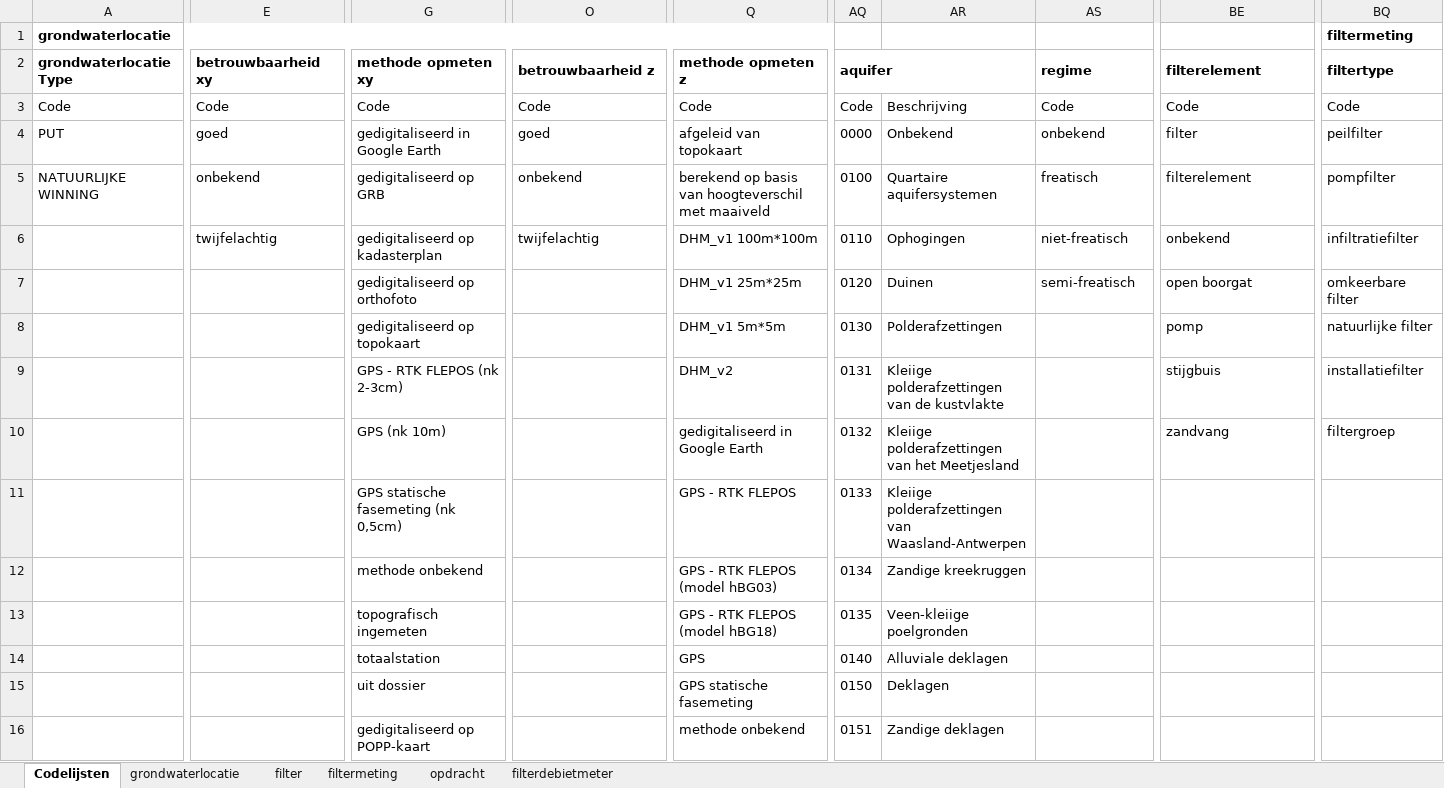
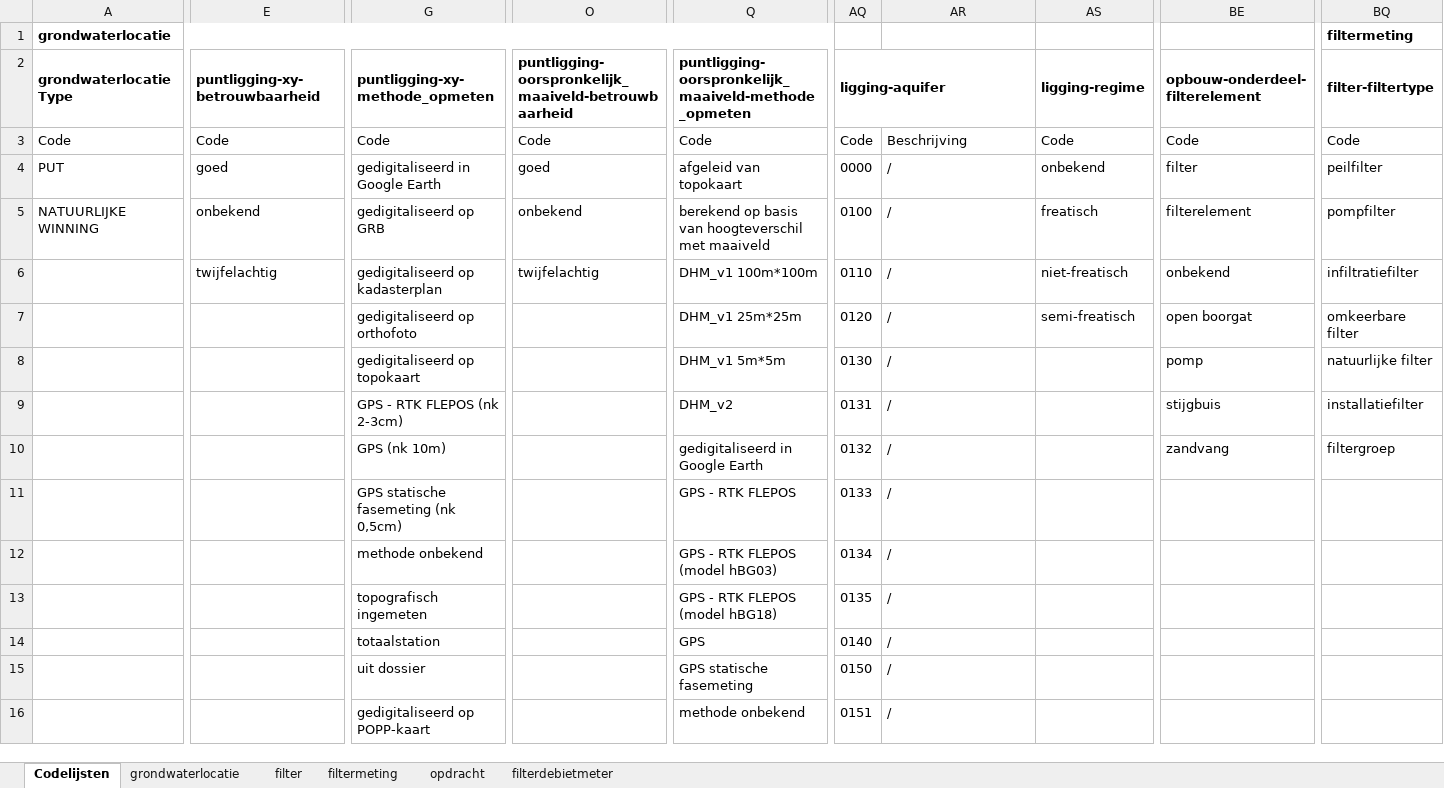
Before and after one commit to DOV-Vlaanderen/xls2xml, an Excel workbook: data/grondwater_template_full.xlsx, sheet Codelijsten, drawn as a sheet; only a part is shown, gaps mark what is left out; values as stored, in another font and other column widths than the file's, no borders; table styles not drawn; the diff covers the shown part only; the diff names each change by its address in the sheet, - before the commit and + after, or states it on an @@ line.

Commit message:
Updated priority_columns.csv

```diff
--- a/data/grondwater_template_full.xlsx (sheet Codelijsten)
+++ b/data/grondwater_template_full.xlsx (sheet Codelijsten)
-E2: betrouwbaarheid xy
+E2: puntligging-xy-betrouwbaarheid
-G2: methode opmeten xy
+G2: puntligging-xy-methode_opmeten
-O2: betrouwbaarheid z
+O2: puntligging-oorspronkelijk_maaiveld-betrouwbaarheid
-Q2: methode opmeten z
+Q2: puntligging-oorspronkelijk_maaiveld-methode_opmeten
-AQ2: aquifer
+AQ2: ligging-aquifer
-AS2: regime
+AS2: ligging-regime
-BE2: filterelement
+BE2: opbouw-onderdeel-filterelement
-BQ2: filtertype
+BQ2: filter-filtertype
-AR4: Onbekend
+AR4: /
-AR5: Quartaire aquifersystemen
+AR5: /
-AR6: Ophogingen
+AR6: /
-AR7: Duinen
+AR7: /
-AR8: Polderafzettingen
+AR8: /
-AR9: Kleiige polderafzettingen van de kustvlakte
+AR9: /
-AR10: Kleiige polderafzettingen van het Meetjesland
+AR10: /
-AR11: Kleiige polderafzettingen van Waasland-Antwerpen
+AR11: /
-AR12: Zandige kreekruggen
+AR12: /
-AR13: Veen-kleiige poelgronden
+AR13: /
-AR14: Alluviale deklagen
+AR14: /
-AR15: Deklagen
+AR15: /
-AR16: Zandige deklagen
+AR16: /
```
Also changed, not shown: 125 edited cells elsewhere in this sheet, sheet filtermeting, sheet grondwaterlocatie, sheet filter, sheet opdracht, data/bodem_template.xlsx, data/bodem_template_full.xlsx, 13 other files.
